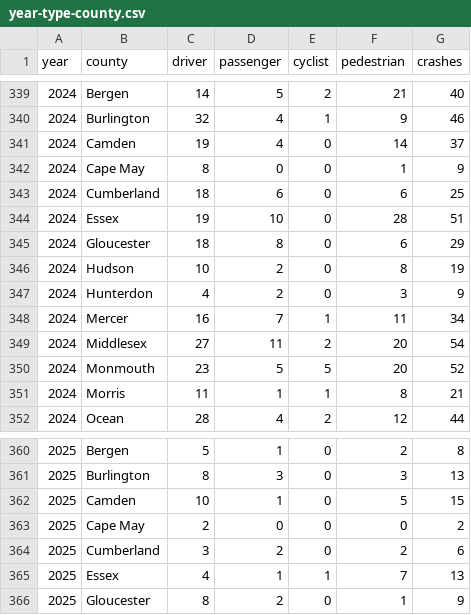
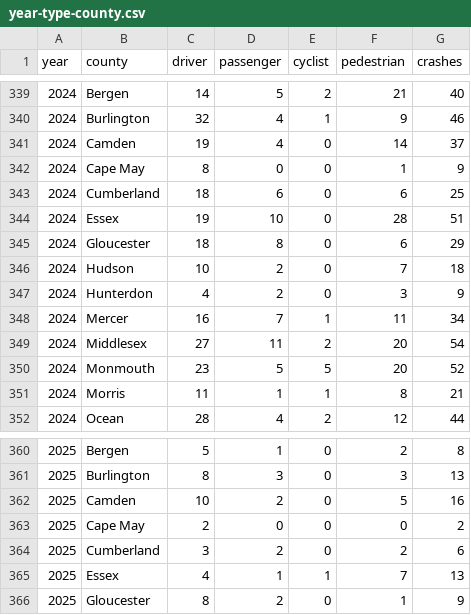
Before and after one commit to hudcostreets/nj-crashes, a CSV file: njsp/data/year-type-county.csv, drawn as a sheet; only a part is shown, gaps mark what is left out.

```diff
--- a/njsp/data/year-type-county.csv
+++ b/njsp/data/year-type-county.csv
@@ -345,3 +345,3 @@ year,county,driver,passenger,cyclist,pedestrian,crashes
 2024,Gloucester,18,8,0,6,29
-2024,Hudson,10,2,0,8,19
+2024,Hudson,10,2,0,7,18
 2024,Hunterdon,4,2,0,3,9
@@ -361,3 +361,3 @@ year,county,driver,passenger,cyclist,pedestrian,crashes
 2025,Burlington,8,3,0,3,13
-2025,Camden,10,1,0,5,15
+2025,Camden,10,2,0,5,16
 2025,Cape May,2,0,0,0,2
```
Also changed, not shown: 13 other files.
